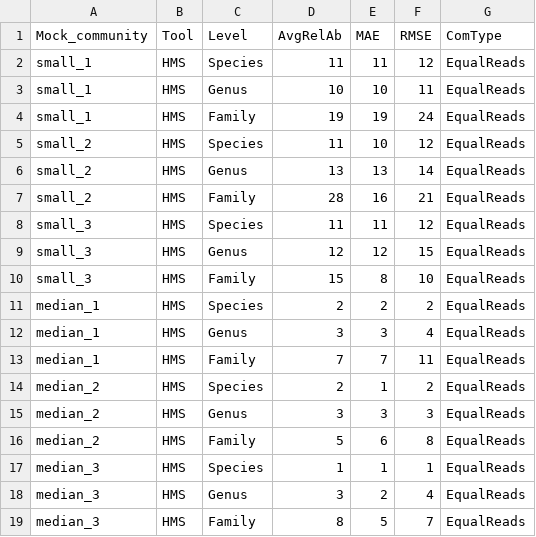
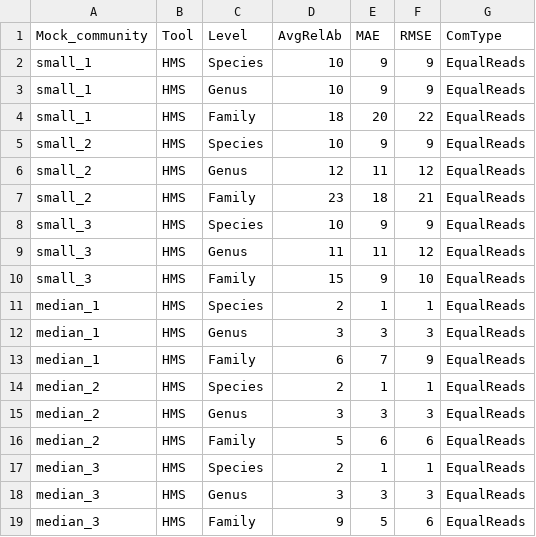
Before and after one commit to Rounge-lab/mock_mycobiome, a CSV file: Mock_fungal/data/all_methods_summary/HMSRMSE.csv, drawn as a sheet; only a part is shown; the diff covers the shown part only.

```diff
--- a/Mock_fungal/data/all_methods_summary/HMSRMSE.csv
+++ b/Mock_fungal/data/all_methods_summary/HMSRMSE.csv
@@ -1,19 +1,19 @@
 Mock_community,Tool,Level,AvgRelAb,MAE,RMSE,ComType
-small_1,HMS,Species,11,11,12,EqualReads
-small_1,HMS,Genus,10,10,11,EqualReads
-small_1,HMS,Family,19,19,24,EqualReads
-small_2,HMS,Species,11,10,12,EqualReads
-small_2,HMS,Genus,13,13,14,EqualReads
-small_2,HMS,Family,28,16,21,EqualReads
-small_3,HMS,Species,11,11,12,EqualReads
-small_3,HMS,Genus,12,12,15,EqualReads
-small_3,HMS,Family,15,8,10,EqualReads
-median_1,HMS,Species,2,2,2,EqualReads
-median_1,HMS,Genus,3,3,4,EqualReads
-median_1,HMS,Family,7,7,11,EqualReads
-median_2,HMS,Species,2,1,2,EqualReads
+small_1,HMS,Species,10,9,9,EqualReads
+small_1,HMS,Genus,10,9,9,EqualReads
+small_1,HMS,Family,18,20,22,EqualReads
+small_2,HMS,Species,10,9,9,EqualReads
+small_2,HMS,Genus,12,11,12,EqualReads
+small_2,HMS,Family,23,18,21,EqualReads
+small_3,HMS,Species,10,9,9,EqualReads
+small_3,HMS,Genus,11,11,12,EqualReads
+small_3,HMS,Family,15,9,10,EqualReads
+median_1,HMS,Species,2,1,1,EqualReads
+median_1,HMS,Genus,3,3,3,EqualReads
+median_1,HMS,Family,6,7,9,EqualReads
+median_2,HMS,Species,2,1,1,EqualReads
 median_2,HMS,Genus,3,3,3,EqualReads
-median_2,HMS,Family,5,6,8,EqualReads
-median_3,HMS,Species,1,1,1,EqualReads
-median_3,HMS,Genus,3,2,4,EqualReads
-median_3,HMS,Family,8,5,7,EqualReads
+median_2,HMS,Family,5,6,6,EqualReads
+median_3,HMS,Species,2,1,1,EqualReads
+median_3,HMS,Genus,3,3,3,EqualReads
+median_3,HMS,Family,9,5,6,EqualReads
```
Also changed, not shown: 51 edited cells elsewhere in this file, Mock_fungal/data/all_methods_summary/HMSRelAbPred.csv, 1 other file.
